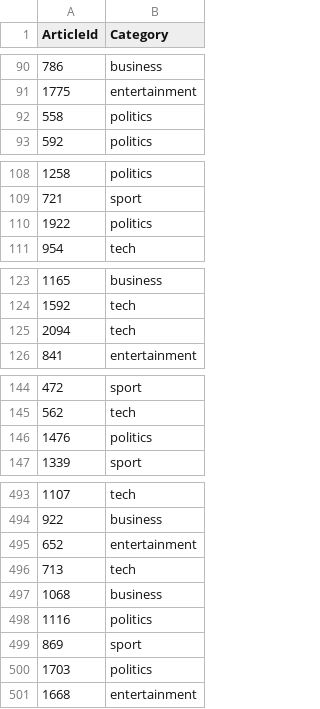
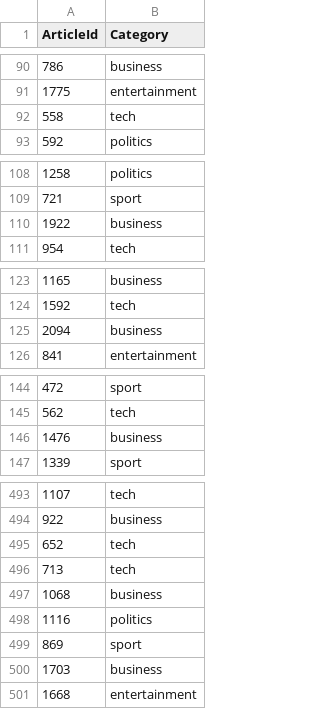
Before and after one commit to girikunche/BBC, a CSV file: submission.csv, drawn as a sheet; only a part is shown, gaps mark what is left out; the diff covers the shown part only.

```diff
--- a/submission.csv
+++ b/submission.csv
@@ -91,3 +91,3 @@ ArticleId,Category
 1775,entertainment
-558,politics
+558,tech
 592,politics
@@ -109,3 +109,3 @@ ArticleId,Category
 721,sport
-1922,politics
+1922,business
 954,tech
@@ -124,3 +124,3 @@ ArticleId,Category
 1592,tech
-2094,tech
+2094,business
 841,entertainment
@@ -145,3 +145,3 @@ ArticleId,Category
 562,tech
-1476,politics
+1476,business
 1339,sport
@@ -494,3 +494,3 @@ ArticleId,Category
 922,business
-652,entertainment
+652,tech
 713,tech
@@ -499,3 +499,3 @@ ArticleId,Category
 869,sport
-1703,politics
+1703,business
 1668,entertainment
```
Also changed, not shown: 31 edited cells elsewhere in this file, 2 other files.
